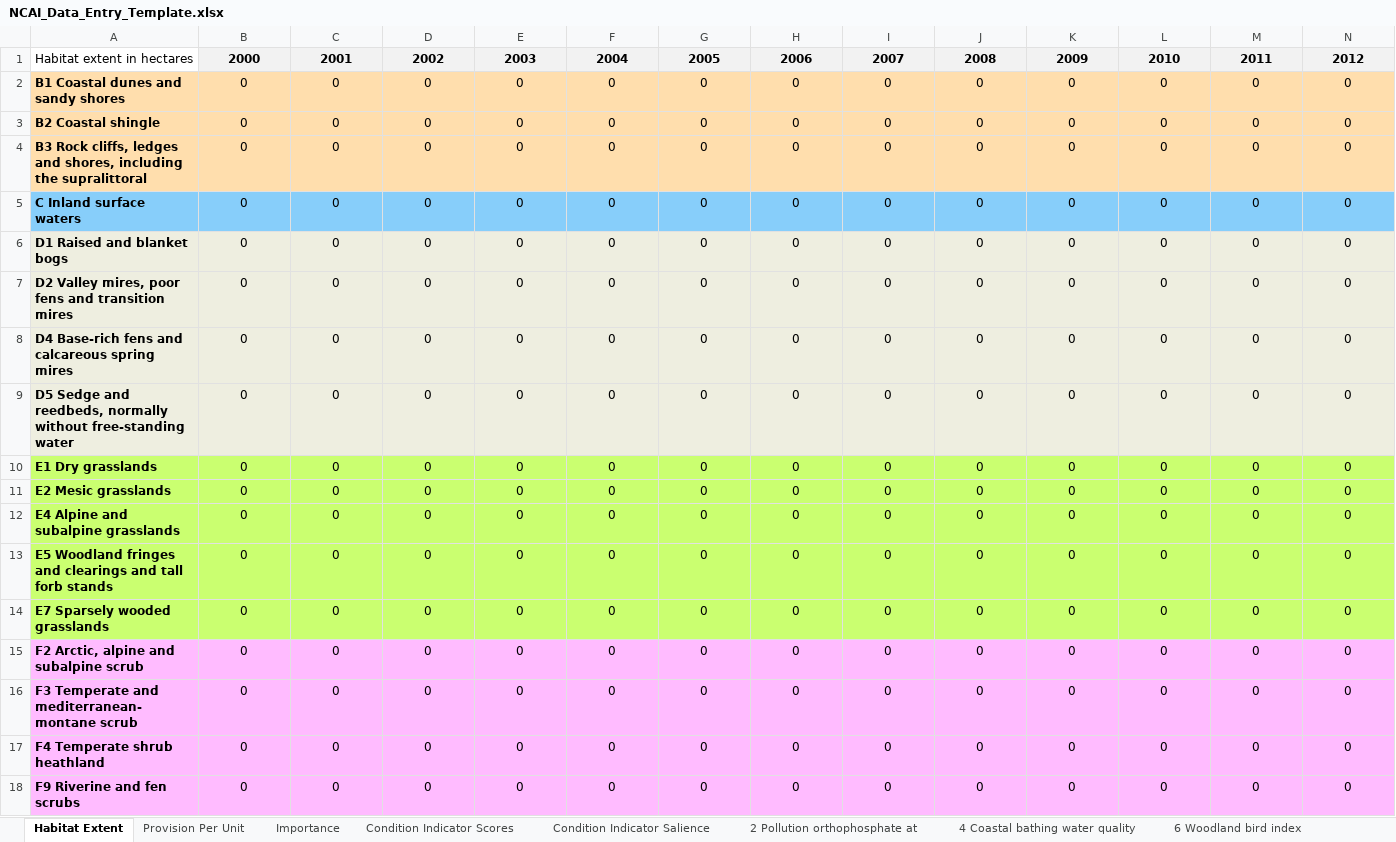
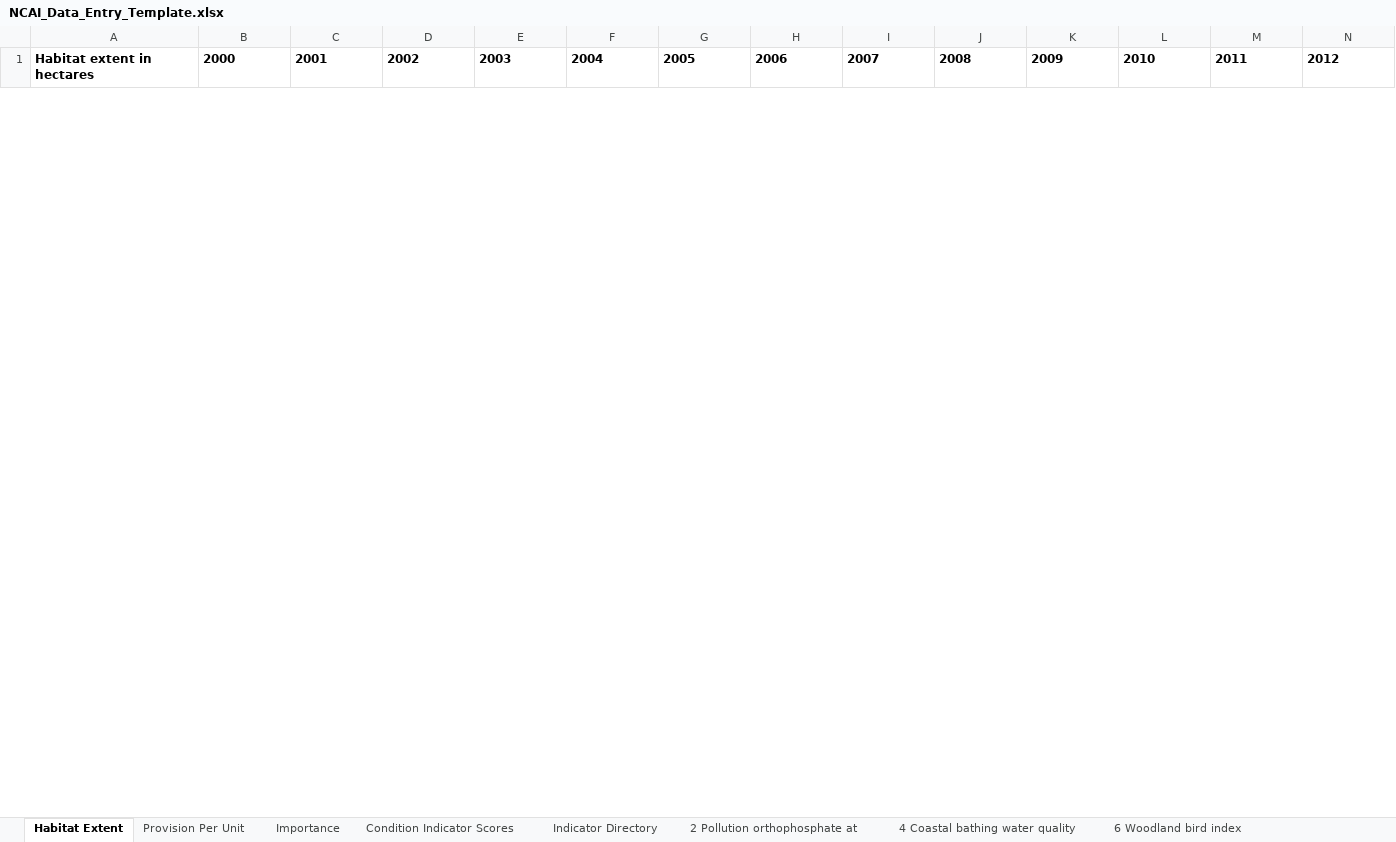
Before and after one commit to oharakate/openNCAI, an Excel workbook: dev/NCAI_Data_Entry_Template.xlsx, sheet Habitat Extent, drawn as a sheet; only a part is shown; values as stored, in another font and other column widths than the file's, no borders; removed rows and columns are numbered as before the commit, all else as after; rows hold the shown columns only; the diff covers the shown part only; the diff names each change by its address in the sheet, - before the commit and + after, or states it on an @@ line.

```diff
--- a/dev/NCAI_Data_Entry_Template.xlsx (sheet Habitat Extent)
+++ b/dev/NCAI_Data_Entry_Template.xlsx (sheet Habitat Extent)
-sheet tab: Condition Indicator Salience
+sheet tab: Indicator Directory
-A1 bold: off
+A1 bold: on
@@ B1:N1 fill: #F2F2F2 → none, alignment: center → left @@
-row 2: B1 Coastal dunes and sandy shores | 0 | 0 | 0 | 0 | 0 | 0 | 0 | 0 | 0 | 0 | 0 | 0 | 0
-row 3: B2 Coastal shingle | 0 | 0 | 0 | 0 | 0 | 0 | 0 | 0 | 0 | 0 | 0 | 0 | 0
-row 4: B3 Rock cliffs, ledges and shores, including the supralittoral | 0 | 0 | 0 | 0 | 0 | 0 | 0 | 0 | 0 | 0 | 0 | 0 | 0
-row 5: C Inland surface waters | 0 | 0 | 0 | 0 | 0 | 0 | 0 | 0 | 0 | 0 | 0 | 0 | 0
-row 6: D1 Raised and blanket bogs | 0 | 0 | 0 | 0 | 0 | 0 | 0 | 0 | 0 | 0 | 0 | 0 | 0
-row 7: D2 Valley mires, poor fens and transition mires | 0 | 0 | 0 | 0 | 0 | 0 | 0 | 0 | 0 | 0 | 0 | 0 | 0
-row 8: D4 Base-rich fens and calcareous spring mires | 0 | 0 | 0 | 0 | 0 | 0 | 0 | 0 | 0 | 0 | 0 | 0 | 0
-row 9: D5 Sedge and reedbeds, normally without free-standing water | 0 | 0 | 0 | 0 | 0 | 0 | 0 | 0 | 0 | 0 | 0 | 0 | 0
-row 10: E1 Dry grasslands | 0 | 0 | 0 | 0 | 0 | 0 | 0 | 0 | 0 | 0 | 0 | 0 | 0
-row 11: E2 Mesic grasslands | 0 | 0 | 0 | 0 | 0 | 0 | 0 | 0 | 0 | 0 | 0 | 0 | 0
-row 12: E4 Alpine and subalpine grasslands | 0 | 0 | 0 | 0 | 0 | 0 | 0 | 0 | 0 | 0 | 0 | 0 | 0
-row 13: E5 Woodland fringes and clearings and tall forb stands | 0 | 0 | 0 | 0 | 0 | 0 | 0 | 0 | 0 | 0 | 0 | 0 | 0
-row 14: E7 Sparsely wooded grasslands | 0 | 0 | 0 | 0 | 0 | 0 | 0 | 0 | 0 | 0 | 0 | 0 | 0
-row 15: F2 Arctic, alpine and subalpine scrub | 0 | 0 | 0 | 0 | 0 | 0 | 0 | 0 | 0 | 0 | 0 | 0 | 0
-row 16: F3 Temperate and mediterranean-montane scrub | 0 | 0 | 0 | 0 | 0 | 0 | 0 | 0 | 0 | 0 | 0 | 0 | 0
-row 17: F4 Temperate shrub heathland | 0 | 0 | 0 | 0 | 0 | 0 | 0 | 0 | 0 | 0 | 0 | 0 | 0
-row 18: F9 Riverine and fen scrubs | 0 | 0 | 0 | 0 | 0 | 0 | 0 | 0 | 0 | 0 | 0 | 0 | 0
```
Also changed, not shown: 31 added rows, 14 removed rows and cell formats elsewhere in this sheet, sheet Condition Indicator Scores, sheet Provision Per Unit, sheet 72 Butterflies generalists, sheet 93 Total number of different bi, sheet 30 Upland bird index, sheet 67 Farmland bird index, 36 more sheets, 26 other files.
